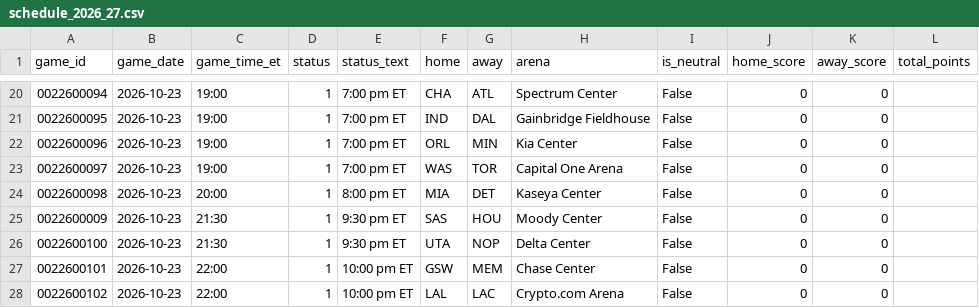
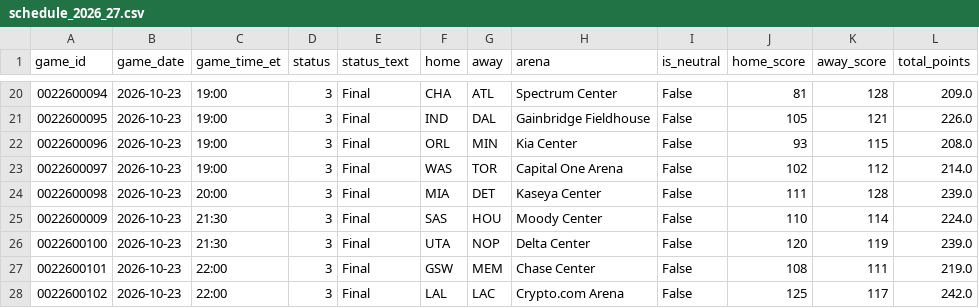
Before and after one commit to CARLMEDINAV/NBA-ML, a CSV file: artifacts/schedule_2026_27.csv, drawn as a sheet; only a part is shown, gaps mark what is left out; the diff covers the shown part only.

```diff
--- a/artifacts/schedule_2026_27.csv
+++ b/artifacts/schedule_2026_27.csv
@@ -20,9 +20,9 @@ game_id,game_date,game_time_et,status,status_text,home,away,arena,is_neutral,hom
-0022600094,2026-10-23,19:00,1,7:00 pm ET,CHA,ATL,Spectrum Center,False,0,0,
-0022600095,2026-10-23,19:00,1,7:00 pm ET,IND,DAL,Gainbridge Fieldhouse,False,0,0,
-0022600096,2026-10-23,19:00,1,7:00 pm ET,ORL,MIN,Kia Center,False,0,0,
-0022600097,2026-10-23,19:00,1,7:00 pm ET,WAS,TOR,Capital One Arena,False,0,0,
-0022600098,2026-10-23,20:00,1,8:00 pm ET,MIA,DET,Kaseya Center,False,0,0,
-0022600009,2026-10-23,21:30,1,9:30 pm ET,SAS,HOU,Moody Center,False,0,0,
-0022600100,2026-10-23,21:30,1,9:30 pm ET,UTA,NOP,Delta Center,False,0,0,
-0022600101,2026-10-23,22:00,1,10:00 pm ET,GSW,MEM,Chase Center,False,0,0,
-0022600102,2026-10-23,22:00,1,10:00 pm ET,LAL,LAC,Crypto.com Arena,False,0,0,
+0022600094,2026-10-23,19:00,3,Final,CHA,ATL,Spectrum Center,False,81,128,209.0
+0022600095,2026-10-23,19:00,3,Final,IND,DAL,Gainbridge Fieldhouse,False,105,121,226.0
+0022600096,2026-10-23,19:00,3,Final,ORL,MIN,Kia Center,False,93,115,208.0
+0022600097,2026-10-23,19:00,3,Final,WAS,TOR,Capital One Arena,False,102,112,214.0
+0022600098,2026-10-23,20:00,3,Final,MIA,DET,Kaseya Center,False,111,128,239.0
+0022600009,2026-10-23,21:30,3,Final,SAS,HOU,Moody Center,False,110,114,224.0
+0022600100,2026-10-23,21:30,3,Final,UTA,NOP,Delta Center,False,120,119,239.0
+0022600101,2026-10-23,22:00,3,Final,GSW,MEM,Chase Center,False,108,111,219.0
+0022600102,2026-10-23,22:00,3,Final,LAL,LAC,Crypto.com Arena,False,125,117,242.0
```
Also changed, not shown: 40 edited cells elsewhere in this file, 4 other files.
